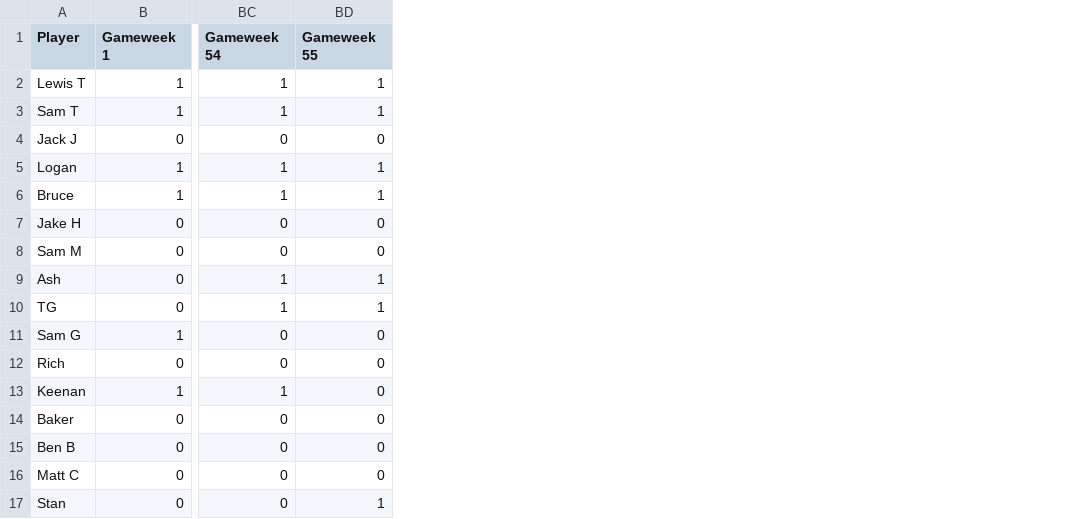
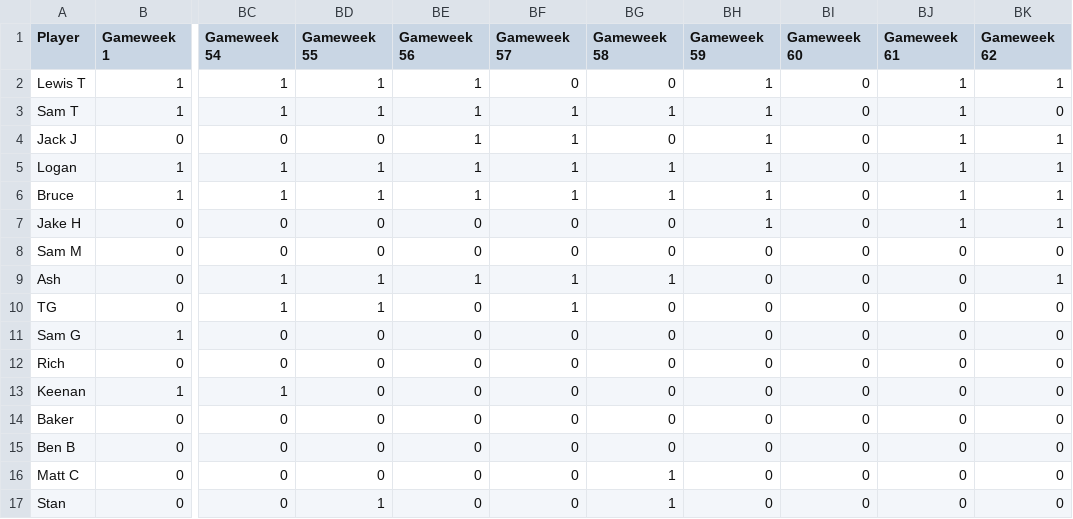
Before and after one commit to lewtip97/fives_app, a CSV file: data/appearances_all.csv, drawn as a sheet; only a part is shown, gaps mark what is left out; the diff names each change by its address in the sheet, - before the commit and + after, or states it on an @@ line.

```diff
--- a/data/appearances_all.csv
+++ b/data/appearances_all.csv
+column BE (Gameweek 56), rows 2-17: 1 | 1 | 1 | 1 | 1 | 0 | 0 | 1 | 0 | 0 | 0 | 0 | 0 | 0 | 0 | 0
+column BF (Gameweek 57), rows 2-17: 0 | 1 | 1 | 1 | 1 | 0 | 0 | 1 | 1 | 0 | 0 | 0 | 0 | 0 | 0 | 0
+column BG (Gameweek 58), rows 2-17: 0 | 1 | 0 | 1 | 1 | 0 | 0 | 1 | 0 | 0 | 0 | 0 | 0 | 0 | 1 | 1
+column BH (Gameweek 59), rows 2-17: 1 | 1 | 1 | 1 | 1 | 1 | 0 | 0 | 0 | 0 | 0 | 0 | 0 | 0 | 0 | 0
+column BI (Gameweek 60), rows 2-17: all 0
+column BJ (Gameweek 61), rows 2-17: 1 | 1 | 1 | 1 | 1 | 1 | 0 | 0 | 0 | 0 | 0 | 0 | 0 | 0 | 0 | 0
+column BK (Gameweek 62), rows 2-17: 1 | 0 | 1 | 1 | 1 | 1 | 0 | 1 | 0 | 0 | 0 | 0 | 0 | 0 | 0 | 0
```
Also changed, not shown: data/goals_all.csv, data/results_all.csv, 16 other files.
